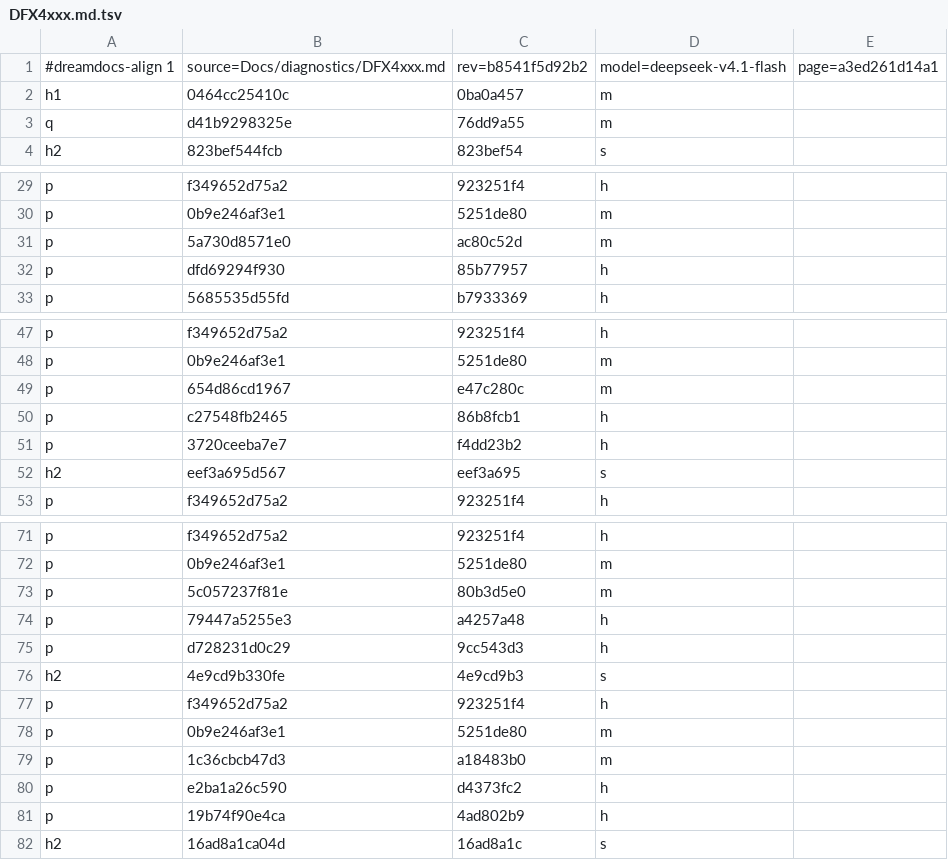
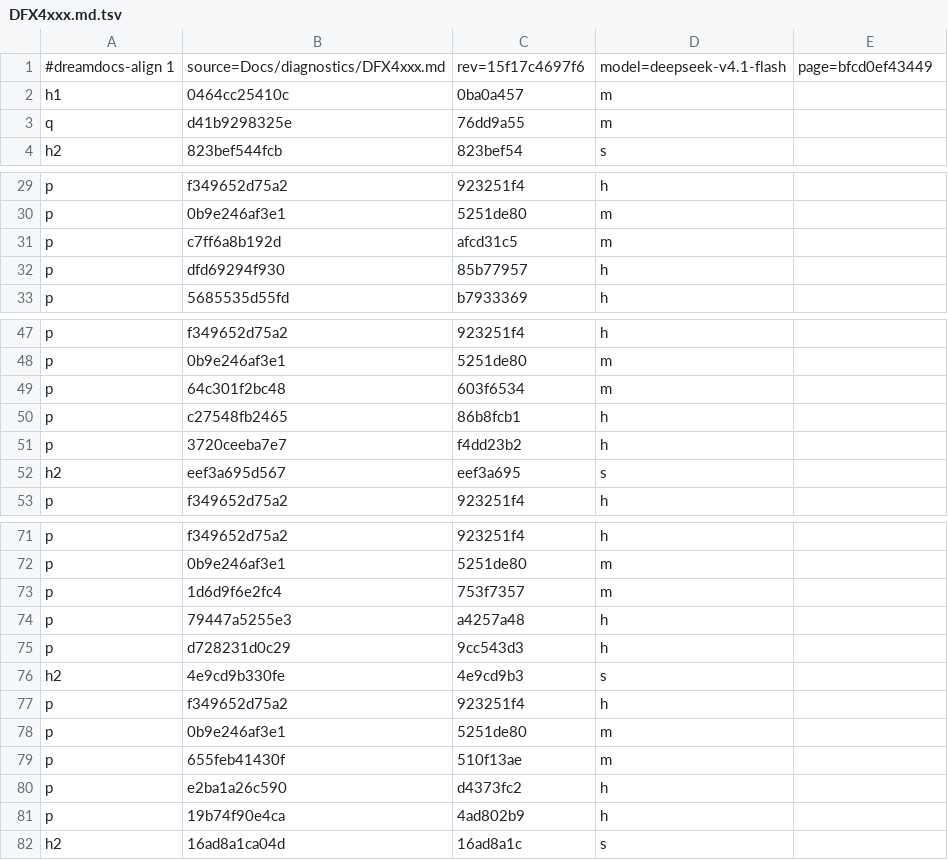
Before and after one commit to TypeDreamMoon/DreamFX, a TSV file: Docs/zh-CN/.align/diagnostics/DFX4xxx.md.tsv, drawn as a sheet; only a part is shown, gaps mark what is left out; the diff covers the shown part only.

```diff
--- a/Docs/zh-CN/.align/diagnostics/DFX4xxx.md.tsv
+++ b/Docs/zh-CN/.align/diagnostics/DFX4xxx.md.tsv
@@ -1,2 +1,2 @@
-#dreamdocs-align 1	source=Docs/diagnostics/DFX4xxx.md	rev=b8541f5d92b2	model=deepseek-v4.1-flash	page=a3ed261d14a1
+#dreamdocs-align 1	source=Docs/diagnostics/DFX4xxx.md	rev=15f17c4697f6	model=deepseek-v4.1-flash	page=bfcd0ef43449
 h1	0464cc25410c	0ba0a457	m
@@ -30,3 +30,3 @@ p	f349652d75a2	923251f4	h
 p	0b9e246af3e1	5251de80	m
-p	5a730d8571e0	ac80c52d	m
+p	c7ff6a8b192d	afcd31c5	m
 p	dfd69294f930	85b77957	h
@@ -48,3 +48,3 @@ p	f349652d75a2	923251f4	h
 p	0b9e246af3e1	5251de80	m
-p	654d86cd1967	e47c280c	m
+p	64c301f2bc48	603f6534	m
 p	c27548fb2465	86b8fcb1	h
@@ -72,3 +72,3 @@ p	f349652d75a2	923251f4	h
 p	0b9e246af3e1	5251de80	m
-p	5c057237f81e	80b3d5e0	m
+p	1d6d9f6e2fc4	753f7357	m
 p	79447a5255e3	a4257a48	h
@@ -78,3 +78,3 @@ p	f349652d75a2	923251f4	h
 p	0b9e246af3e1	5251de80	m
-p	1c36cbcb47d3	a18483b0	m
+p	655feb41430f	510f13ae	m
 p	e2ba1a26c590	d4373fc2	h
```
Also changed, not shown: 10 edited cells elsewhere in this file, Docs/zh-CN/.align/README.md.tsv, Docs/zh-CN/.align/diagnostics/DFX2xxx.md.tsv, 21 other files.
